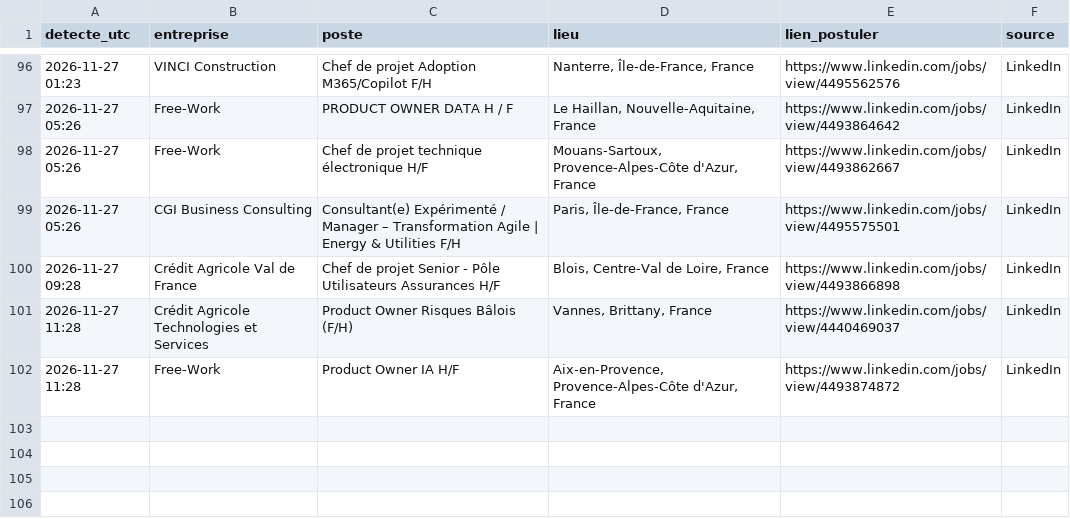
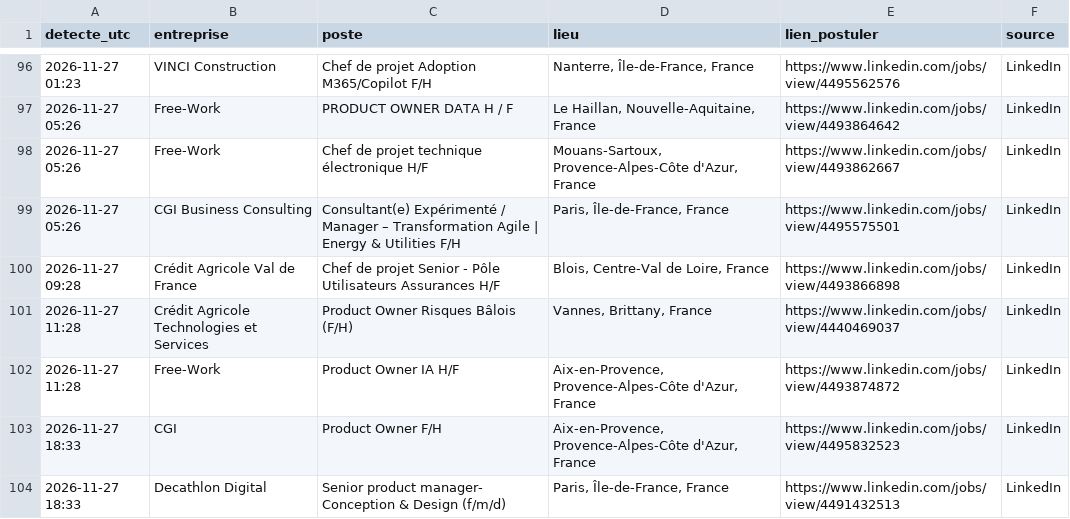
Before and after one commit to Ubaysd/job-watcher, a CSV file: offres.csv, drawn as a sheet; only a part is shown, gaps mark what is left out.

```diff
--- a/offres.csv
+++ b/offres.csv
@@ -102 +102,3 @@ detecte_utc,entreprise,poste,lieu,lien_postuler,source
 2026-11-27 11:28,Free-Work,Product Owner IA H/F,"Aix-en-Provence, Provence-Alpes-Côte d'Azur, France",https://www.linkedin.com/jobs/view/4493874872,LinkedIn
+2026-11-27 18:33,CGI,Product Owner F/H,"Aix-en-Provence, Provence-Alpes-Côte d'Azur, France",https://www.linkedin.com/jobs/view/4495832523,LinkedIn
+2026-11-27 18:33,Decathlon Digital,Senior product manager- Conception & Design (f/m/d),"Paris, Île-de-France, France",https://www.linkedin.com/jobs/view/4491432513,LinkedIn
```
Also changed, not shown: 1 other file.
